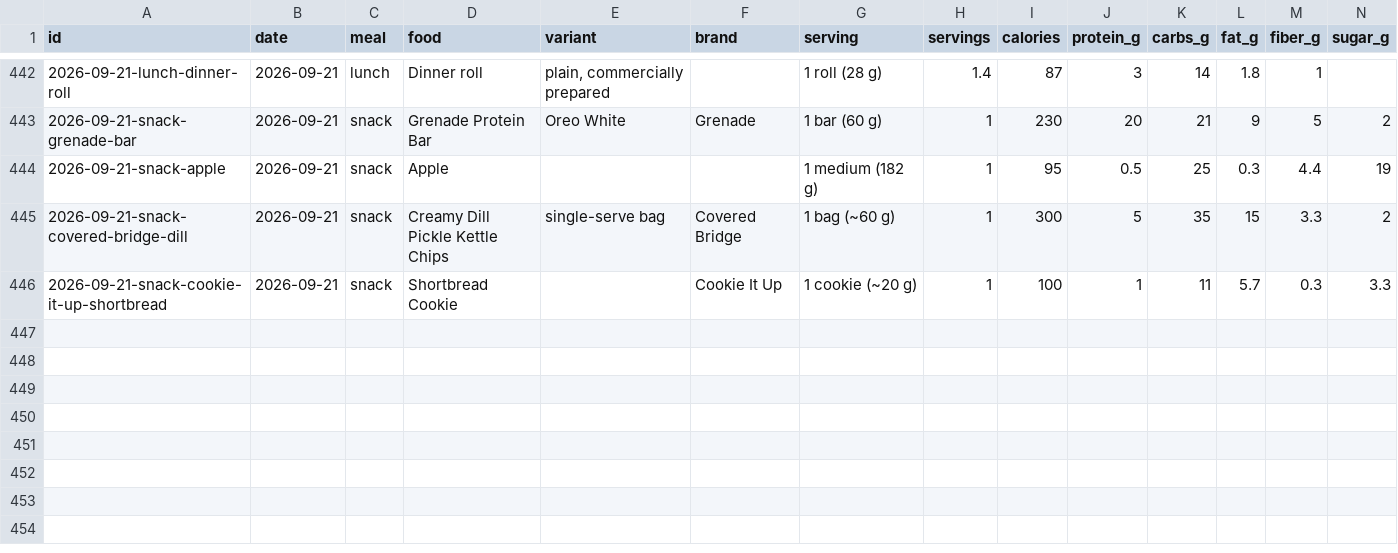
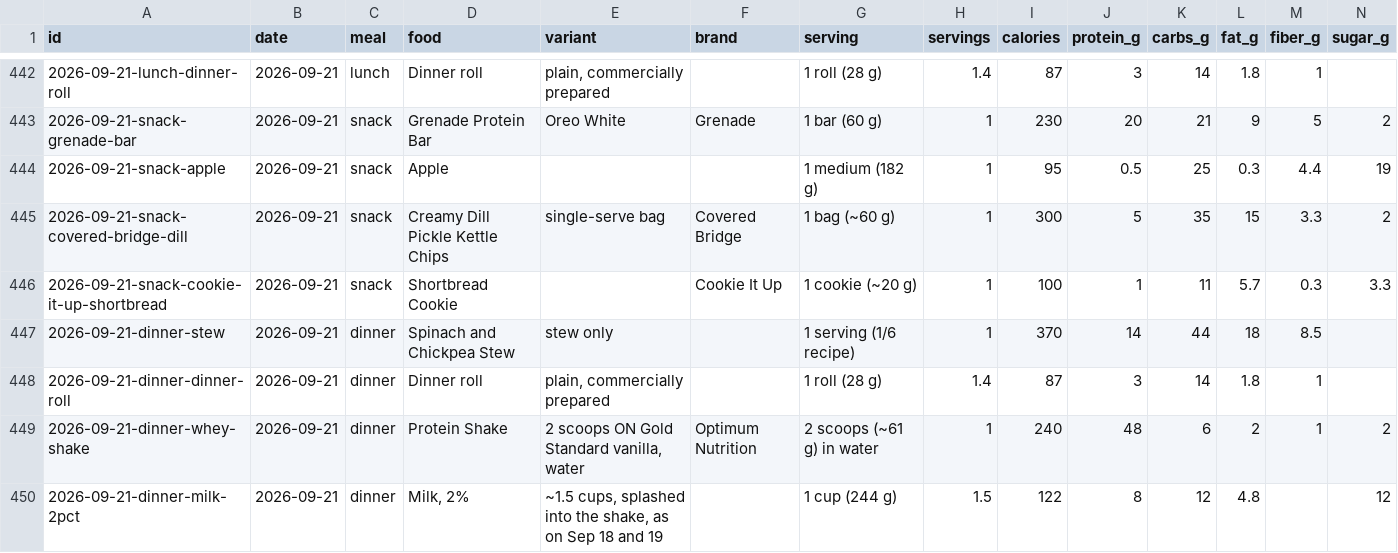
Before and after one commit to soldoutbudokan/Health, a CSV file: data/log.csv, drawn as a sheet; only a part is shown, gaps mark what is left out; rows hold the shown columns only; the diff names each change by its address in the sheet, - before the commit and + after, or states it on an @@ line.

Commit message:
Log Sep 21 dinner, and record the bench context: 26 days off the barbell and a rushed session

```diff
--- a/data/log.csv
+++ b/data/log.csv
+row 447: 2026-09-21-dinner-stew | 2026-09-21 | dinner | Spinach and Chickpea Stew | stew only |  | 1 serving (1/6 recipe) | 1 | 370 | 14 | 44 | 18 | 8.5
+row 448: 2026-09-21-dinner-dinner-roll | 2026-09-21 | dinner | Dinner roll | plain, commercially prepared |  | 1 roll (28 g) | 1.4 | 87 | 3 | 14 | 1.8 | 1
+row 449: 2026-09-21-dinner-whey-shake | 2026-09-21 | dinner | Protein Shake | 2 scoops ON Gold Standard vanilla, water | Optimum Nutrition | 2 scoops (~61 g) in water | 1 | 240 | 48 | 6 | 2 | 1 | 2
+row 450: 2026-09-21-dinner-milk-2pct | 2026-09-21 | dinner | Milk, 2% | ~1.5 cups, splashed into the shake, as on Sep 18 and 19 |  | 1 cup (244 g) | 1.5 | 122 | 8 | 12 | 4.8 |  | 12
```
Also changed, not shown: data/sessions.csv, data/workouts.csv.
